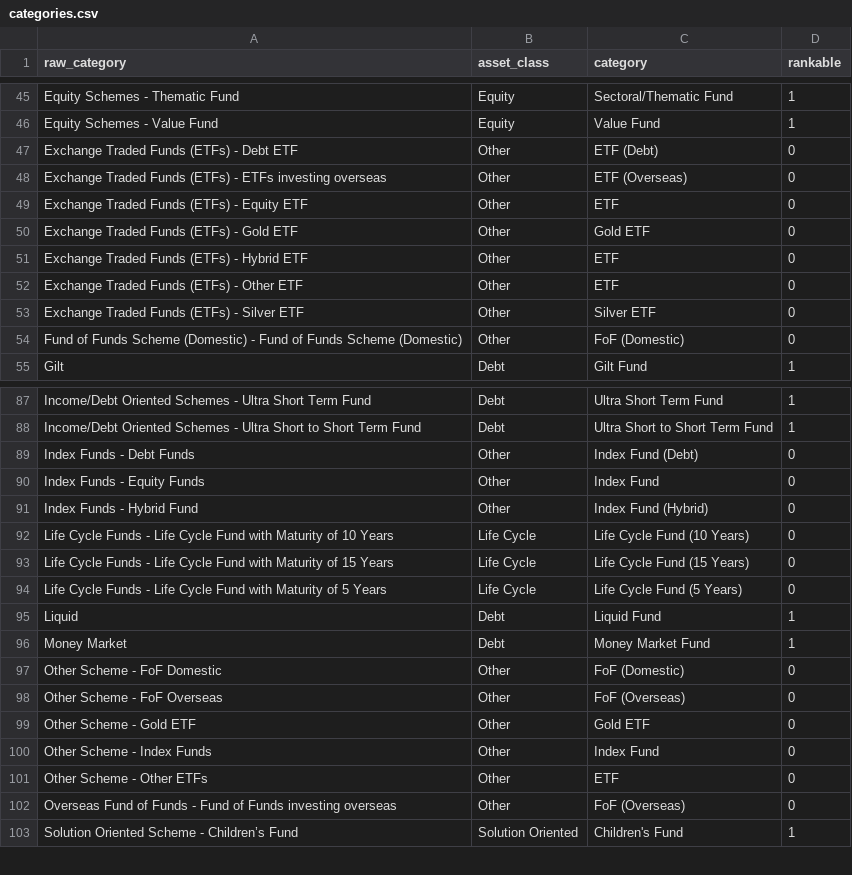
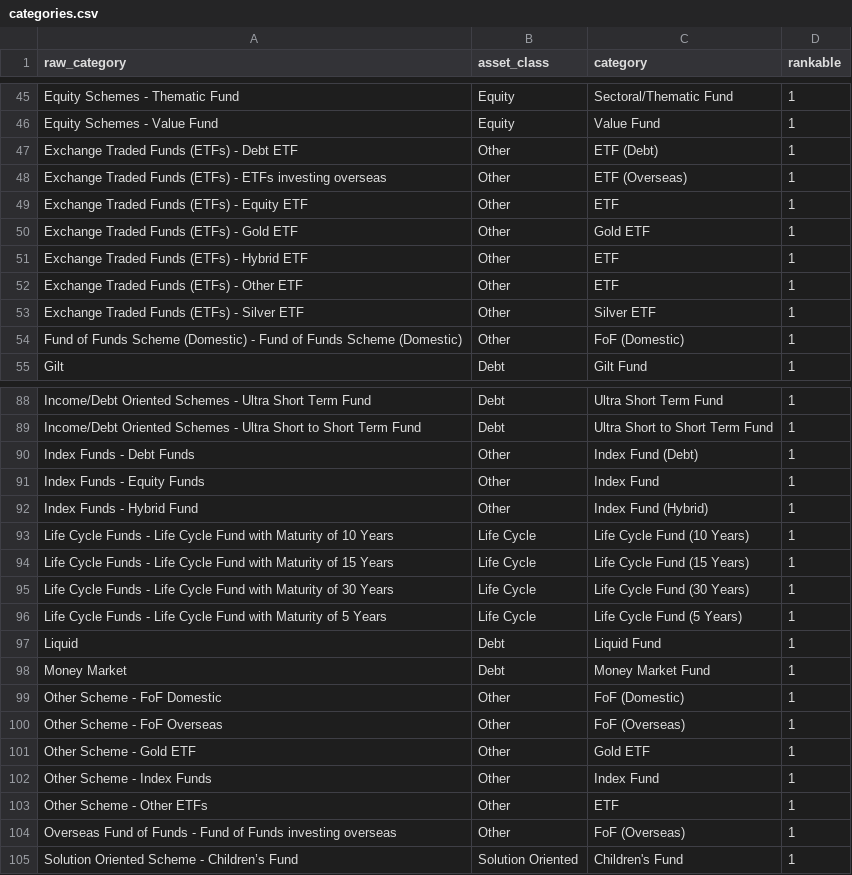
Before and after one commit to SwarnimDoegar/mutual_fund_master_tool, a CSV file: config/categories.csv, drawn as a sheet; only a part is shown, gaps mark what is left out; the diff covers the shown part only.

```diff
--- a/config/categories.csv
+++ b/config/categories.csv
@@ -46,10 +46,10 @@ Equity Schemes - Thematic Fund,Equity,Sectoral/Thematic Fund,1
 Equity Schemes - Value Fund,Equity,Value Fund,1
-Exchange Traded Funds (ETFs) - Debt ETF,Other,ETF (Debt),0
-Exchange Traded Funds (ETFs) - ETFs investing overseas,Other,ETF (Overseas),0
-Exchange Traded Funds (ETFs) - Equity ETF,Other,ETF,0
-Exchange Traded Funds (ETFs) - Gold ETF,Other,Gold ETF,0
-Exchange Traded Funds (ETFs) - Hybrid ETF,Other,ETF,0
-Exchange Traded Funds (ETFs) - Other ETF,Other,ETF,0
-Exchange Traded Funds (ETFs) - Silver ETF,Other,Silver ETF,0
-Fund of Funds Scheme (Domestic) - Fund of Funds Scheme (Domestic),Other,FoF (Domestic),0
+Exchange Traded Funds (ETFs) - Debt ETF,Other,ETF (Debt),1
+Exchange Traded Funds (ETFs) - ETFs investing overseas,Other,ETF (Overseas),1
+Exchange Traded Funds (ETFs) - Equity ETF,Other,ETF,1
+Exchange Traded Funds (ETFs) - Gold ETF,Other,Gold ETF,1
+Exchange Traded Funds (ETFs) - Hybrid ETF,Other,ETF,1
+Exchange Traded Funds (ETFs) - Other ETF,Other,ETF,1
+Exchange Traded Funds (ETFs) - Silver ETF,Other,Silver ETF,1
+Fund of Funds Scheme (Domestic) - Fund of Funds Scheme (Domestic),Other,FoF (Domestic),1
 Gilt,Debt,Gilt Fund,1
@@ -88,16 +89,17 @@ Income/Debt Oriented Schemes - Ultra Short Term Fund,Debt,Ultra Short Term Fund,
 Income/Debt Oriented Schemes - Ultra Short to Short Term Fund,Debt,Ultra Short to Short Term Fund,1
-Index Funds - Debt Funds,Other,Index Fund (Debt),0
-Index Funds - Equity Funds,Other,Index Fund,0
-Index Funds - Hybrid Fund,Other,Index Fund (Hybrid),0
-Life Cycle Funds - Life Cycle Fund with Maturity of 10 Years,Life Cycle,Life Cycle Fund (10 Years),0
-Life Cycle Funds - Life Cycle Fund with Maturity of 15 Years,Life Cycle,Life Cycle Fund (15 Years),0
-Life Cycle Funds - Life Cycle Fund with Maturity of 5 Years,Life Cycle,Life Cycle Fund (5 Years),0
+Index Funds - Debt Funds,Other,Index Fund (Debt),1
+Index Funds - Equity Funds,Other,Index Fund,1
+Index Funds - Hybrid Fund,Other,Index Fund (Hybrid),1
+Life Cycle Funds - Life Cycle Fund with Maturity of 10 Years,Life Cycle,Life Cycle Fund (10 Years),1
+Life Cycle Funds - Life Cycle Fund with Maturity of 15 Years,Life Cycle,Life Cycle Fund (15 Years),1
+Life Cycle Funds - Life Cycle Fund with Maturity of 30 Years,Life Cycle,Life Cycle Fund (30 Years),1
+Life Cycle Funds - Life Cycle Fund with Maturity of 5 Years,Life Cycle,Life Cycle Fund (5 Years),1
 Liquid,Debt,Liquid Fund,1
 Money Market,Debt,Money Market Fund,1
-Other Scheme - FoF Domestic,Other,FoF (Domestic),0
-Other Scheme - FoF Overseas,Other,FoF (Overseas),0
-Other Scheme - Gold ETF,Other,Gold ETF,0
-Other Scheme - Index Funds,Other,Index Fund,0
-Other Scheme - Other  ETFs,Other,ETF,0
-Overseas Fund of Funds - Fund of Funds investing overseas,Other,FoF (Overseas),0
+Other Scheme - FoF Domestic,Other,FoF (Domestic),1
+Other Scheme - FoF Overseas,Other,FoF (Overseas),1
+Other Scheme - Gold ETF,Other,Gold ETF,1
+Other Scheme - Index Funds,Other,Index Fund,1
+Other Scheme - Other  ETFs,Other,ETF,1
+Overseas Fund of Funds - Fund of Funds investing overseas,Other,FoF (Overseas),1
 Solution Oriented Scheme - Children’s Fund,Solution Oriented,Children's Fund,1
```
Also changed, not shown: 1 added row and 2 edited cells elsewhere in this file, 20 other files.
